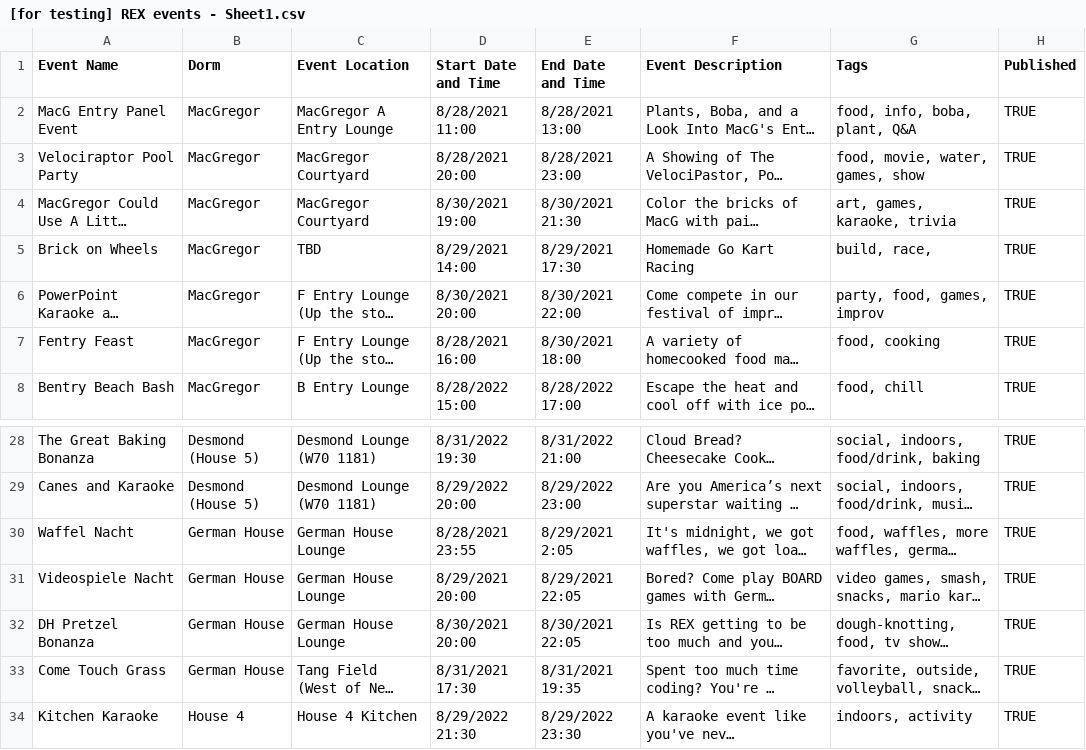
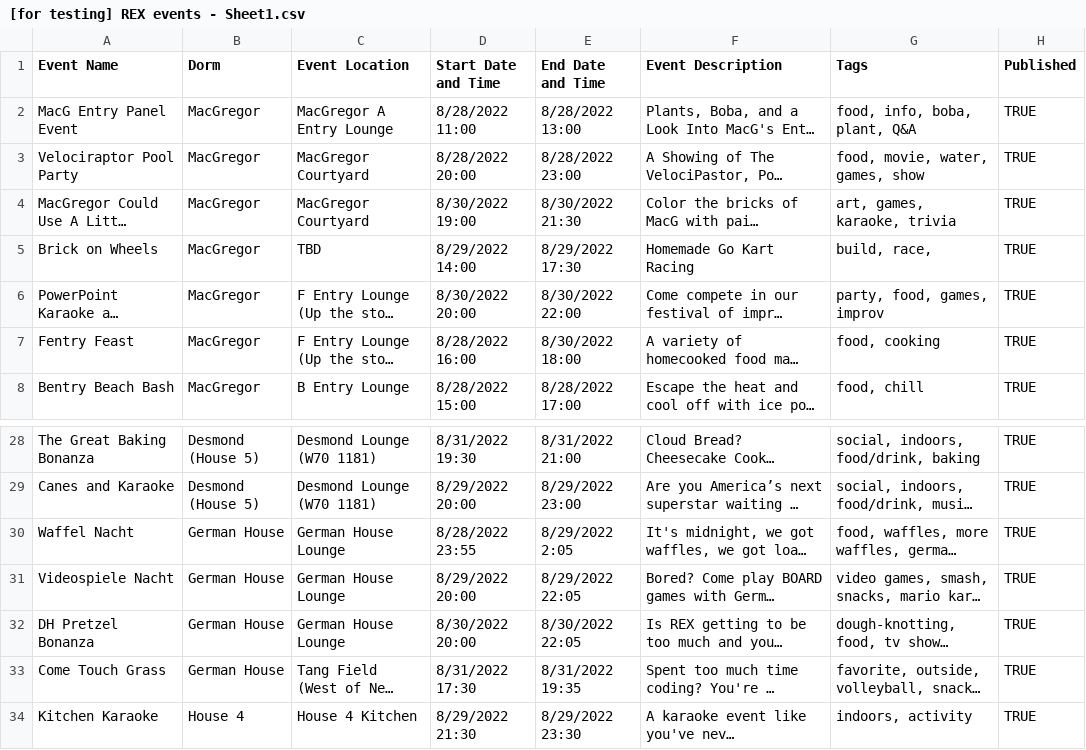
Before and after one commit to mit-dormcon/t-rex, a CSV file: events/[for testing] REX events - Sheet1.csv, drawn as a sheet; only a part is shown, gaps mark what is left out; long unchanged cells end in …; the diff names each change by its address in the sheet, - before the commit and + after, or states it on an @@ line.

Commit message:
fix incorrect dates from testing events

```diff
--- a/events/[for testing] REX events - Sheet1.csv
+++ b/events/[for testing] REX events - Sheet1.csv
-D2 (Start Date and Time): 8/28/2021 11:00
+D2 (Start Date and Time): 8/28/2022 11:00
-E2 (End Date and Time): 8/28/2021 13:00
+E2 (End Date and Time): 8/28/2022 13:00
-D3 (Start Date and Time): 8/28/2021 20:00
+D3 (Start Date and Time): 8/28/2022 20:00
-E3 (End Date and Time): 8/28/2021 23:00
+E3 (End Date and Time): 8/28/2022 23:00
-D4 (Start Date and Time): 8/30/2021 19:00
+D4 (Start Date and Time): 8/30/2022 19:00
-E4 (End Date and Time): 8/30/2021 21:30
+E4 (End Date and Time): 8/30/2022 21:30
-D5 (Start Date and Time): 8/29/2021 14:00
+D5 (Start Date and Time): 8/29/2022 14:00
-E5 (End Date and Time): 8/29/2021 17:30
+E5 (End Date and Time): 8/29/2022 17:30
-D6 (Start Date and Time): 8/30/2021 20:00
+D6 (Start Date and Time): 8/30/2022 20:00
-E6 (End Date and Time): 8/30/2021 22:00
+E6 (End Date and Time): 8/30/2022 22:00
-D7 (Start Date and Time): 8/28/2021 16:00
+D7 (Start Date and Time): 8/28/2022 16:00
-E7 (End Date and Time): 8/30/2021 18:00
+E7 (End Date and Time): 8/30/2022 18:00
-D30 (Start Date and Time): 8/28/2021 23:55
+D30 (Start Date and Time): 8/28/2022 23:55
-E30 (End Date and Time): 8/29/2021 2:05
+E30 (End Date and Time): 8/29/2022 2:05
-D31 (Start Date and Time): 8/29/2021 20:00
+D31 (Start Date and Time): 8/29/2022 20:00
-E31 (End Date and Time): 8/29/2021 22:05
+E31 (End Date and Time): 8/29/2022 22:05
-D32 (Start Date and Time): 8/30/2021 20:00
+D32 (Start Date and Time): 8/30/2022 20:00
-E32 (End Date and Time): 8/30/2021 22:05
+E32 (End Date and Time): 8/30/2022 22:05
-D33 (Start Date and Time): 8/31/2021 17:30
+D33 (Start Date and Time): 8/31/2022 17:30
-E33 (End Date and Time): 8/31/2021 19:35
+E33 (End Date and Time): 8/31/2022 19:35
```
